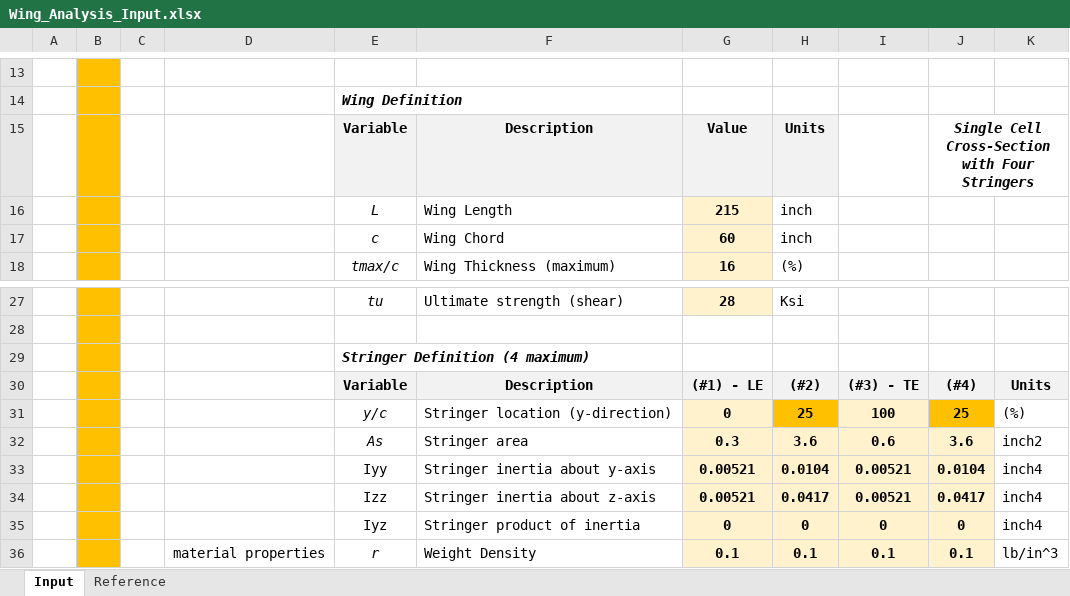
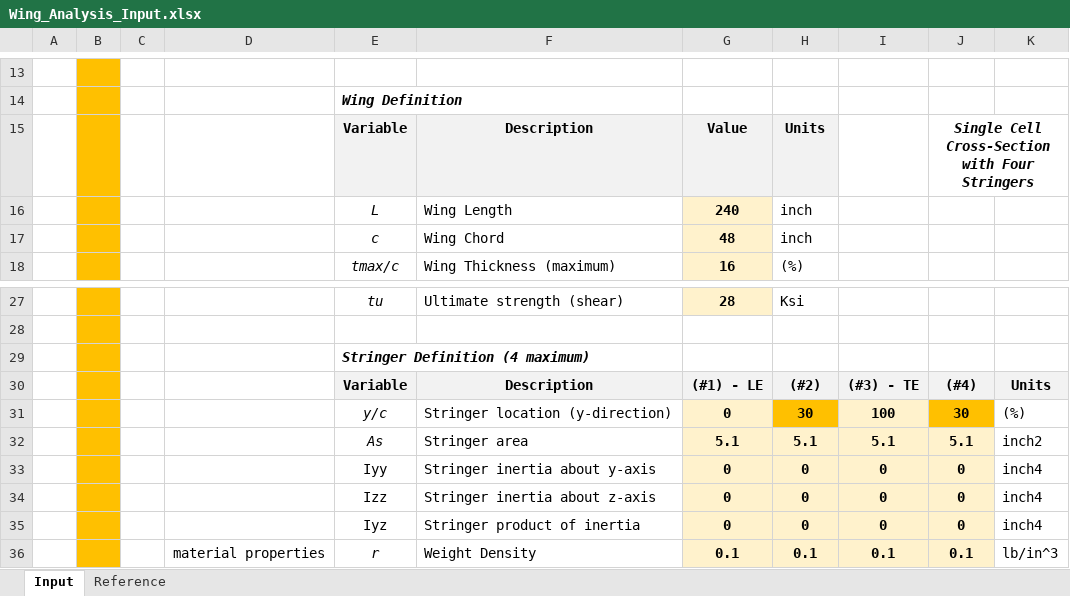
Before and after one commit to levi-stein/UCSD-Classes, an Excel workbook: WI 24/SE 160A/MATLAB PROJECT 2/2024_SE160A_MATLAB_Wing_Student_Project (v2)/Wing_Analysis_Input.xlsx, sheet Input, drawn as a sheet; only a part is shown, gaps mark what is left out; values as stored, in another font and other column widths than the file's, no borders; charts and pictures not drawn; removed rows and columns are numbered as before the commit, all else as after; the diff names each change by its address in the sheet, - before the commit and + after, or states it on an @@ line.

```diff
--- a/WI 24/SE 160A/MATLAB PROJECT 2/2024_SE160A_MATLAB_Wing_Student_Project (v2)/Wing_Analysis_Input.xlsx (sheet Input)
+++ b/WI 24/SE 160A/MATLAB PROJECT 2/2024_SE160A_MATLAB_Wing_Student_Project (v2)/Wing_Analysis_Input.xlsx (sheet Input)
-G16: 215
+G16: 240
-G17: 60
+G17: 48
-H31: 25
+H31: 30
-J31: 25
+J31: 30
-row 32:  |  |  |  | As | Stringer area | 0.3 | 3.6 | 0.6 | 3.6 | inch2
-row 33:  |  |  |  | Iyy | Stringer inertia about y-axis | 0.00521 | 0.0104 | 0.00521 | 0.0104 | inch4
-row 34:  |  |  |  | Izz | Stringer inertia about z-axis | 0.00521 | 0.0417 | 0.00521 | 0.0417 | inch4
+row 32:  |  |  |  | As | Stringer area | 5.1 | 5.1 | 5.1 | 5.1 | inch2
+row 33:  |  |  |  | Iyy | Stringer inertia about y-axis | 0 | 0 | 0 | 0 | inch4
+row 34:  |  |  |  | Izz | Stringer inertia about z-axis | 0 | 0 | 0 | 0 | inch4
```
Also changed, not shown: charts or pictures, WI 24/SE 160A/MATLAB PROJECT 2/2024_SE160A_MATLAB_Wing_Student_Project (v2)/Wing_Analysis_Output.xlsx, 3 other files.
